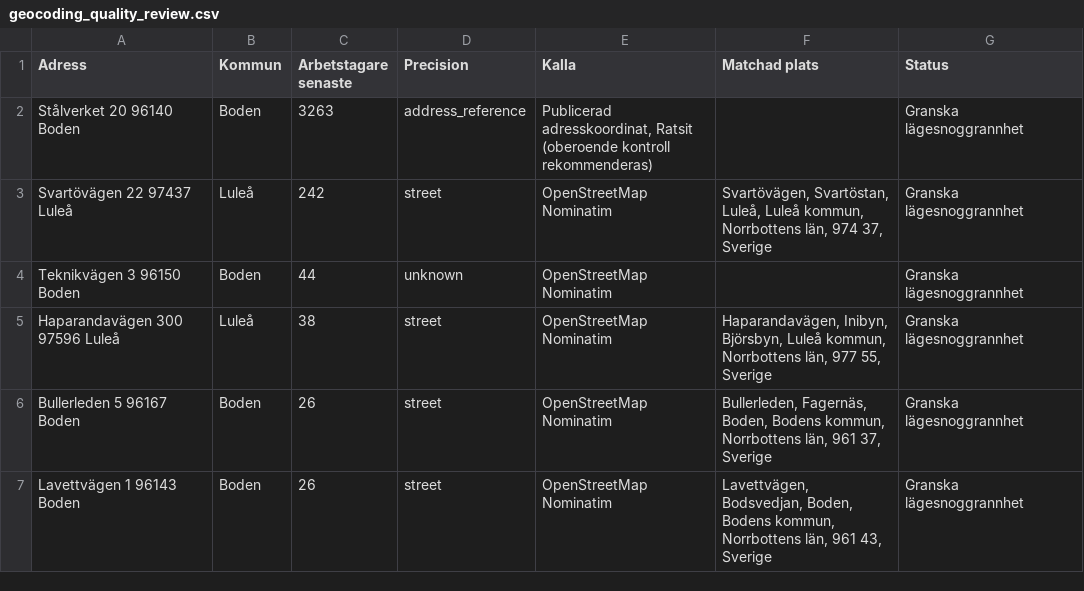
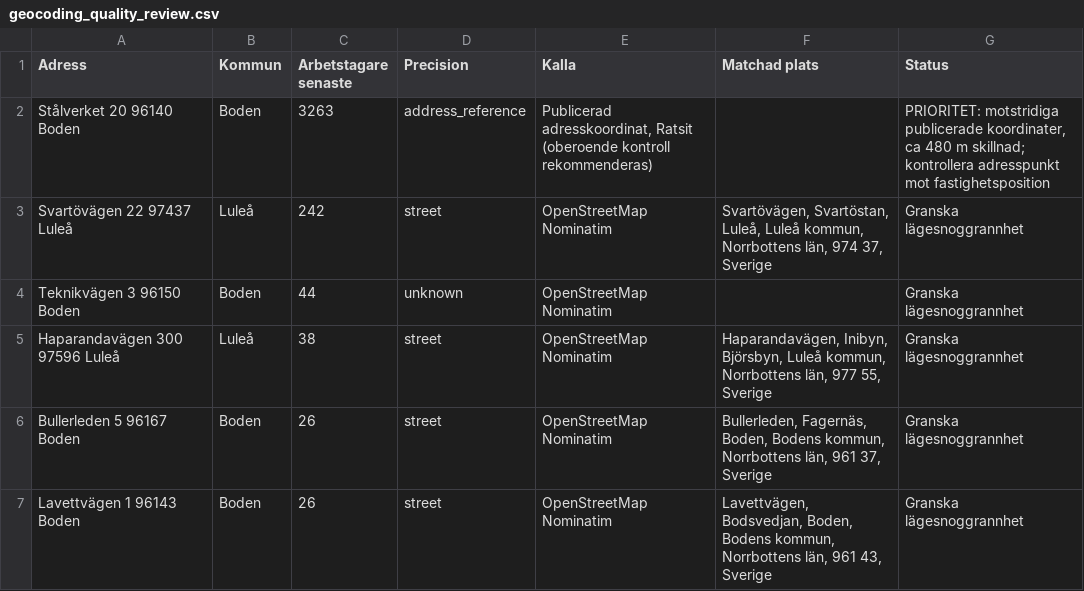
Before and after one commit to Lulea-statistik/Statistik-utstationering, a CSV file: data/geocoding_quality_review.csv, drawn as a sheet; only a part is shown.

```diff
--- a/data/geocoding_quality_review.csv
+++ b/data/geocoding_quality_review.csv
@@ -1,3 +1,3 @@
 Adress;Kommun;Arbetstagare senaste;Precision;Kalla;Matchad plats;Status
-Stålverket 20 96140 Boden;Boden;3263;address_reference;Publicerad adresskoordinat, Ratsit (oberoende kontroll rekommenderas);;Granska lägesnoggrannhet
+Stålverket 20 96140 Boden;Boden;3263;address_reference;Publicerad adresskoordinat, Ratsit (oberoende kontroll rekommenderas);;"PRIORITET: motstridiga publicerade koordinater, ca 480 m skillnad; kontrollera adresspunkt mot fastighetsposition"
 Svartövägen 22 97437 Luleå;Luleå;242;street;OpenStreetMap Nominatim;Svartövägen, Svartöstan, Luleå, Luleå kommun, Norrbottens län, 974 37, Sverige;Granska lägesnoggrannhet
```
